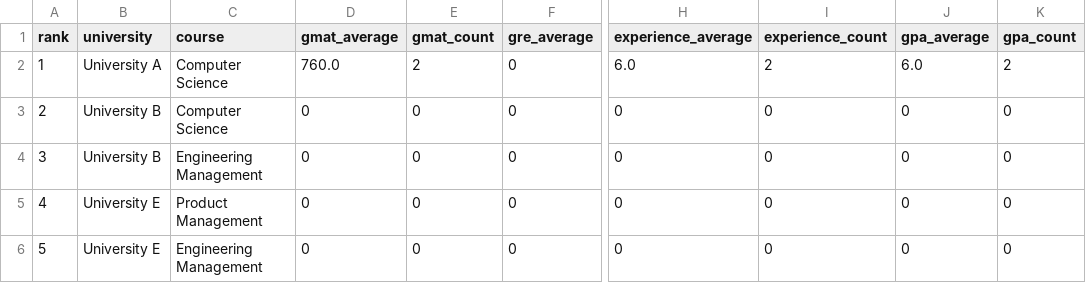
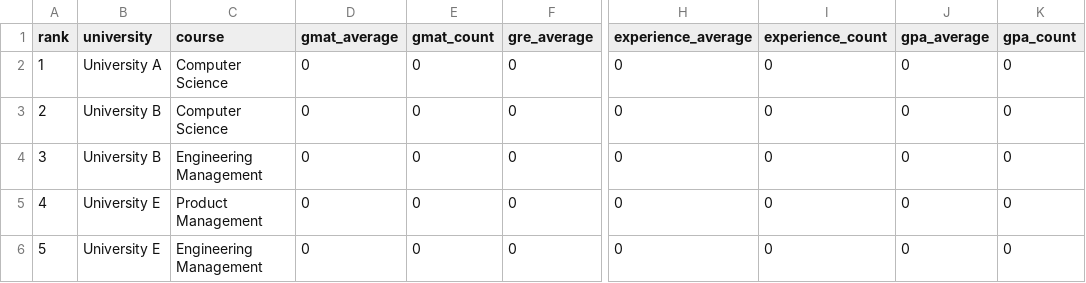
Before and after one commit to mukeshbasvekar2001/admit, a CSV file: database.csv, drawn as a sheet; only a part is shown, gaps mark what is left out; the diff names each change by its address in the sheet, - before the commit and + after, or states it on an @@ line.

```diff
--- a/database.csv
+++ b/database.csv
-D2 (gmat_average): 760.0
+D2 (gmat_average): 0
-E2 (gmat_count): 2
+E2 (gmat_count): 0
-H2 (experience_average): 6.0
+H2 (experience_average): 0
-I2 (experience_count): 2
+I2 (experience_count): 0
-J2 (gpa_average): 6.0
+J2 (gpa_average): 0
-K2 (gpa_count): 2
+K2 (gpa_count): 0
```
Also changed, not shown: 1 other file.
